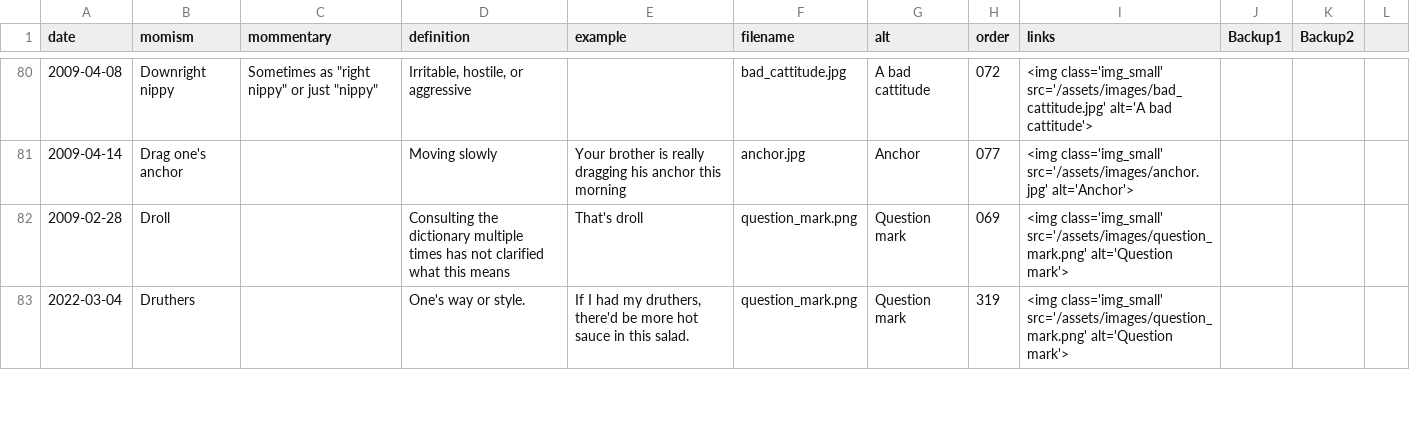
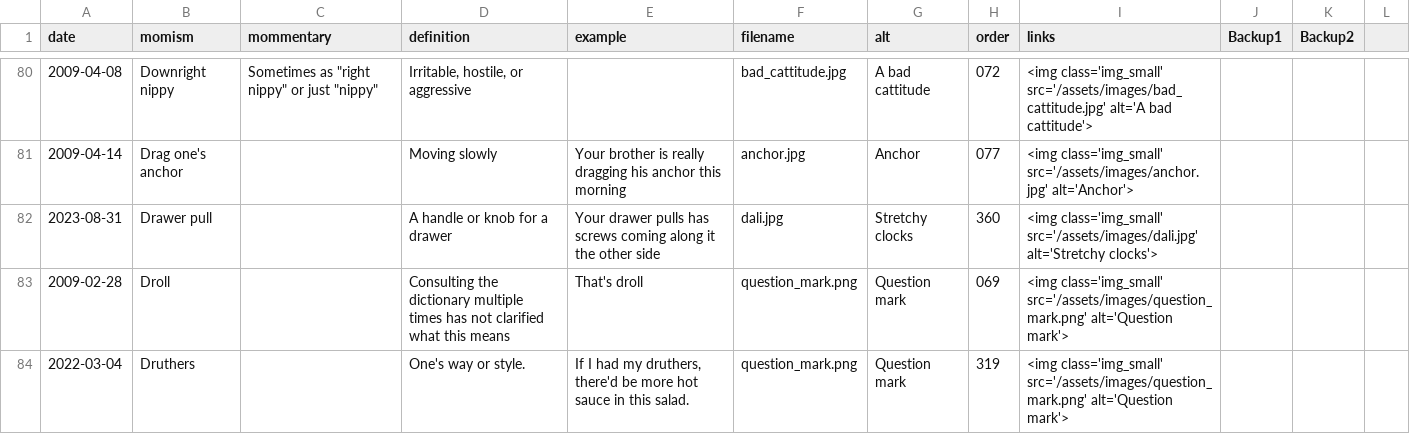
Before and after one commit to summerhays/new_momisms, a CSV file: _data/mom-csv.csv, drawn as a sheet; only a part is shown, gaps mark what is left out; the diff covers the shown part only.

Commit message:
new momisms and numbering

```diff
--- a/_data/mom-csv.csv
+++ b/_data/mom-csv.csv
@@ -81,2 +81,3 @@ date,momism,mommentary,definition,example,filename,alt,order,links,Backup1,Backu
 2009-04-14,Drag one's anchor,,Moving slowly,Your brother is really dragging his anchor this morning,anchor.jpg,Anchor,077,<img class='img_small' src='/assets/images/anchor.jpg' alt='Anchor'>,,,
+2023-08-31,Drawer pull,,A handle or knob for a drawer,Your drawer pulls has screws coming along it the other side ,dali.jpg,Stretchy clocks,360,<img class='img_small' src='/assets/images/dali.jpg' alt='Stretchy clocks'>,,,
 2009-02-28,Droll,,Consulting the dictionary multiple times has not clarified what this means,That's droll,question_mark.png,Question mark,069,<img class='img_small' src='/assets/images/question_mark.png' alt='Question mark'>,,,
```
Also changed, not shown: 4 added rows and 3 edited cells elsewhere in this file, 7 other files.
